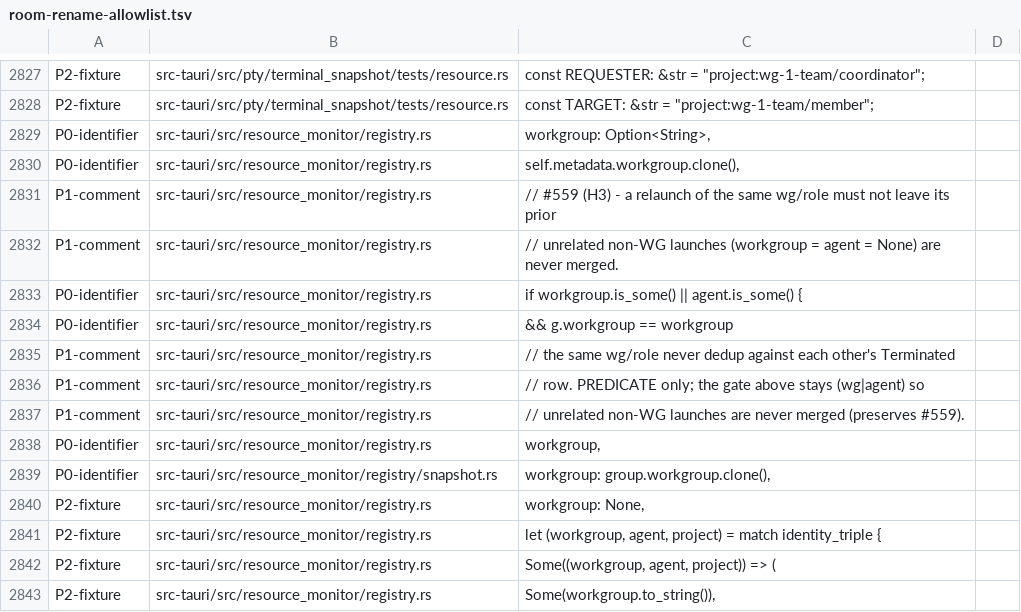
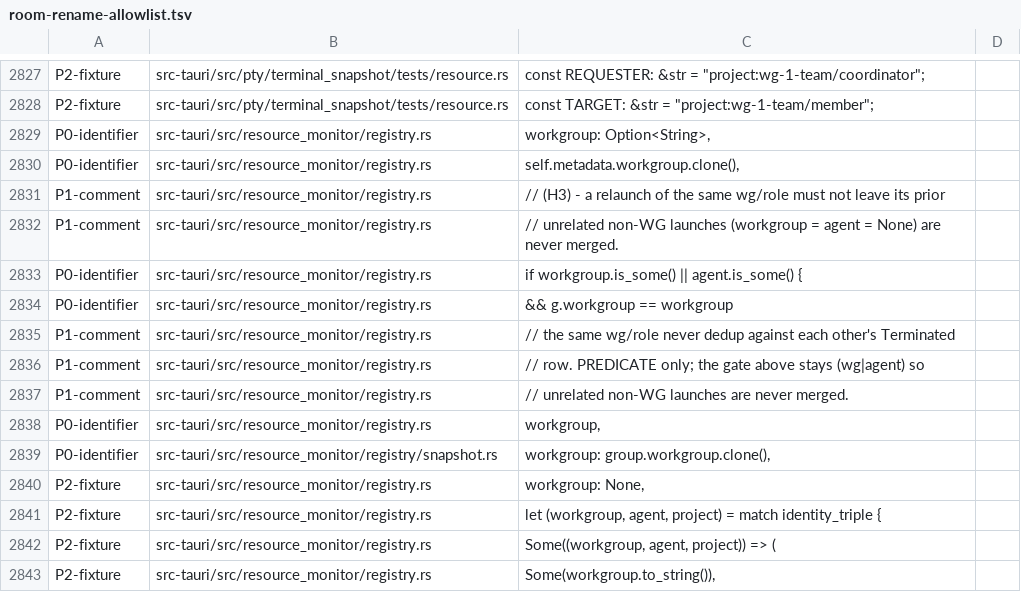
Before and after one commit to mblua/AgentsCommander, a TSV file: scripts/room-rename-allowlist.tsv, drawn as a sheet; only a part is shown, gaps mark what is left out; the diff covers the shown part only.

```diff
--- a/scripts/room-rename-allowlist.tsv
+++ b/scripts/room-rename-allowlist.tsv
@@ -2837,3 +2837,3 @@ P0-identifier	src-tauri/src/resource_monitor/registry.rs	workgroup: Option<Strin
 P0-identifier	src-tauri/src/resource_monitor/registry.rs	self.metadata.workgroup.clone(),
-P1-comment	src-tauri/src/resource_monitor/registry.rs	// #559 (H3) - a relaunch of the same wg/role must not leave its prior
+P1-comment	src-tauri/src/resource_monitor/registry.rs	// (H3) - a relaunch of the same wg/role must not leave its prior
 P1-comment	src-tauri/src/resource_monitor/registry.rs	// unrelated non-WG launches (workgroup = agent = None) are never merged.
@@ -2843,3 +2843,3 @@ P1-comment	src-tauri/src/resource_monitor/registry.rs	// the same wg/role never
 P1-comment	src-tauri/src/resource_monitor/registry.rs	// row. PREDICATE only; the gate above stays (wg|agent) so
-P1-comment	src-tauri/src/resource_monitor/registry.rs	// unrelated non-WG launches are never merged (preserves #559).
+P1-comment	src-tauri/src/resource_monitor/registry.rs	// unrelated non-WG launches are never merged.
 P0-identifier	src-tauri/src/resource_monitor/registry.rs	workgroup,
```
Also changed, not shown: 12 edited cells elsewhere in this file, 9 other files.
